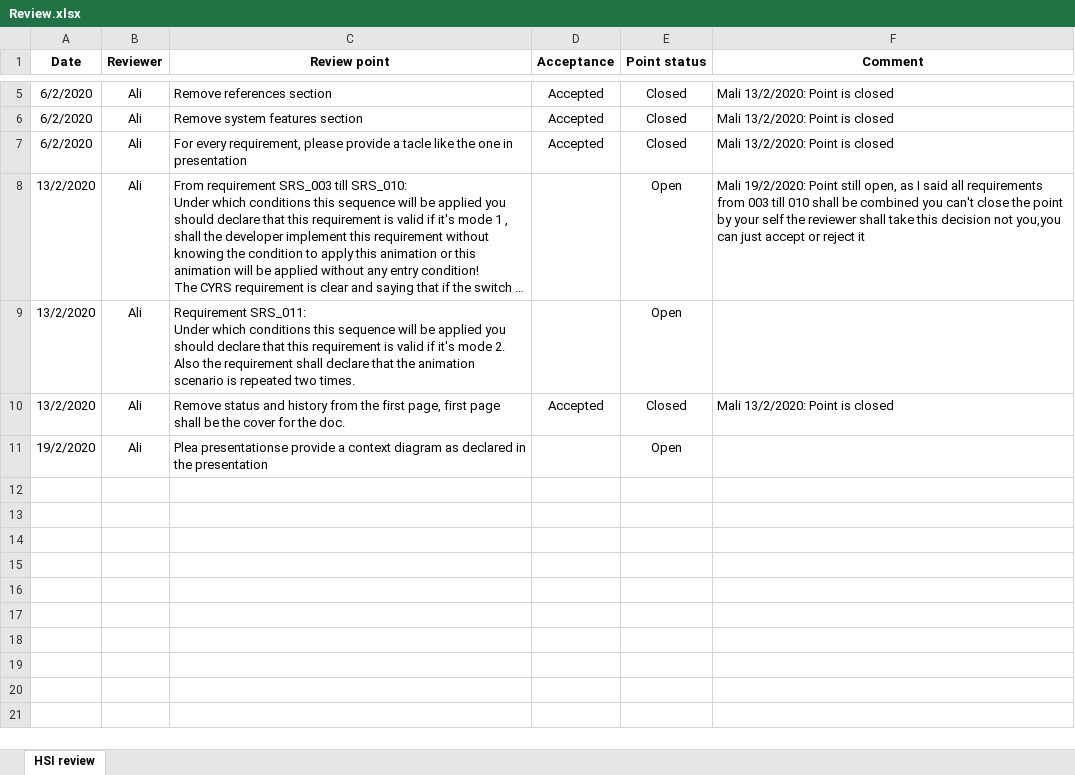
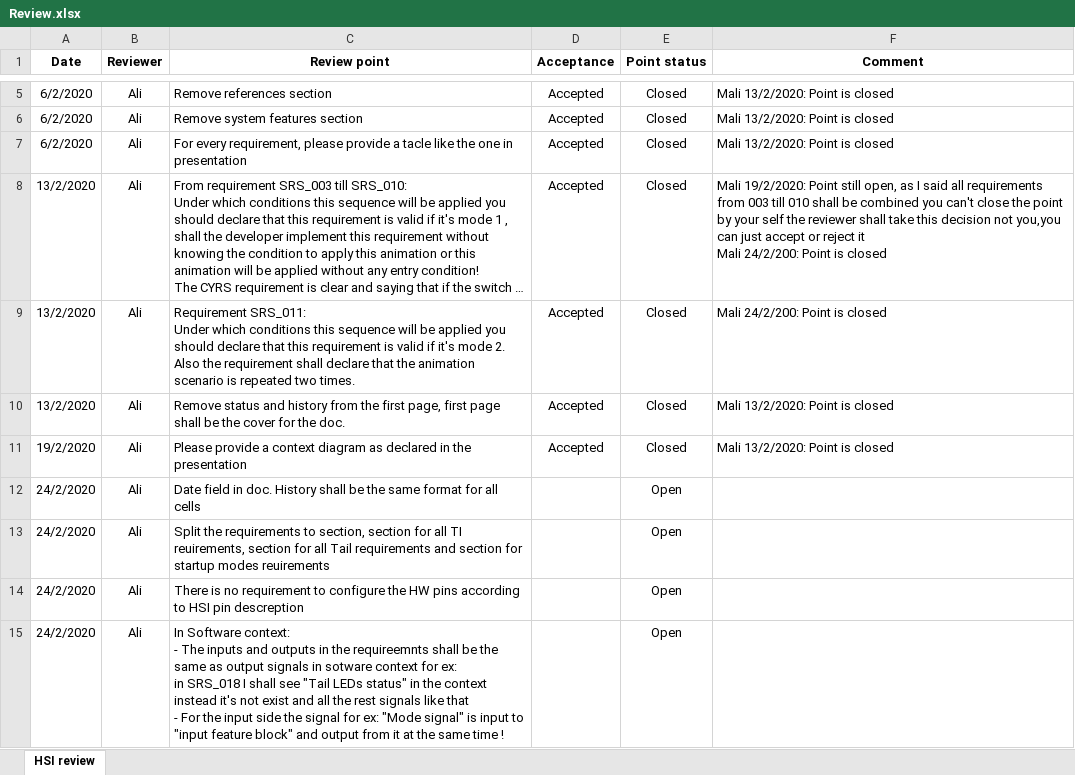
Before and after one commit to YoussefKamal40/PO5_LSAN, an Excel workbook: Software Specifications/SRS/Review.xlsx, sheet HSI review, drawn as a sheet; only a part is shown, gaps mark what is left out; long unchanged cells end in …; values as stored, in another font and other column widths than the file's, no borders; conditional formats not drawn; addresses are those after the commit; ↵ is a line break in a cell; the diff names each change by its address in the sheet, - before the commit and + after, or states it on an @@ line.

Commit message:
Update points 8,9,12,13,14 and 15 Signed-off-by: MMohamedAli74 <mmohamedali74@gmail.com>

```diff
--- a/Software Specifications/SRS/Review.xlsx (sheet HSI review)
+++ b/Software Specifications/SRS/Review.xlsx (sheet HSI review)
-D8:D9 (Acceptance): (empty)
+D8:D9 (Acceptance): Accepted
-E8:E9 (Point status): Open
+E8:E9 (Point status): Closed
-F8 (Comment): …reject it
+F8 (Comment): …reject it ↵ Mali 24/2/200: Point is closed
-F9 (Comment): (empty)
+F9 (Comment): Mali 24/2/200: Point is closed
+row 11: 19/2/2020 | Ali | Please provide a context diagram as declared in the presentation | Accepted | Closed | Mali 13/2/2020: Point is closed
+row 12: 24/2/2020 | Ali | Date field in doc. History shall be the same format for all cells |  | Open
-A13 (Date): 19/2/2020
+A13 (Date): 24/2/2020
-C13 (Review point): Plea presentationse provide a context diagram as declared in the presentation
+C13 (Review point): Split the requirements to section, section for all TI reuirements, section for all Tail requirements and section for startup modes reuirements
+row 14: 24/2/2020 | Ali | There is no requirement to configure the HW pins according to HSI pin descreption |  | Open
+row 15: 24/2/2020 | Ali | In Software context: ↵ - The inputs and outputs in the requireemnts shall be the same as output signals in sotware context for ex: ↵ in SRS_018 I shall see "Tail LEDs status" in the context instead it's not exist and all the rest signals like that ↵ - For the input side the signal for ex: "Mode signal" is input to "input feature block" and output from it at the same time ! |  | Open
```
